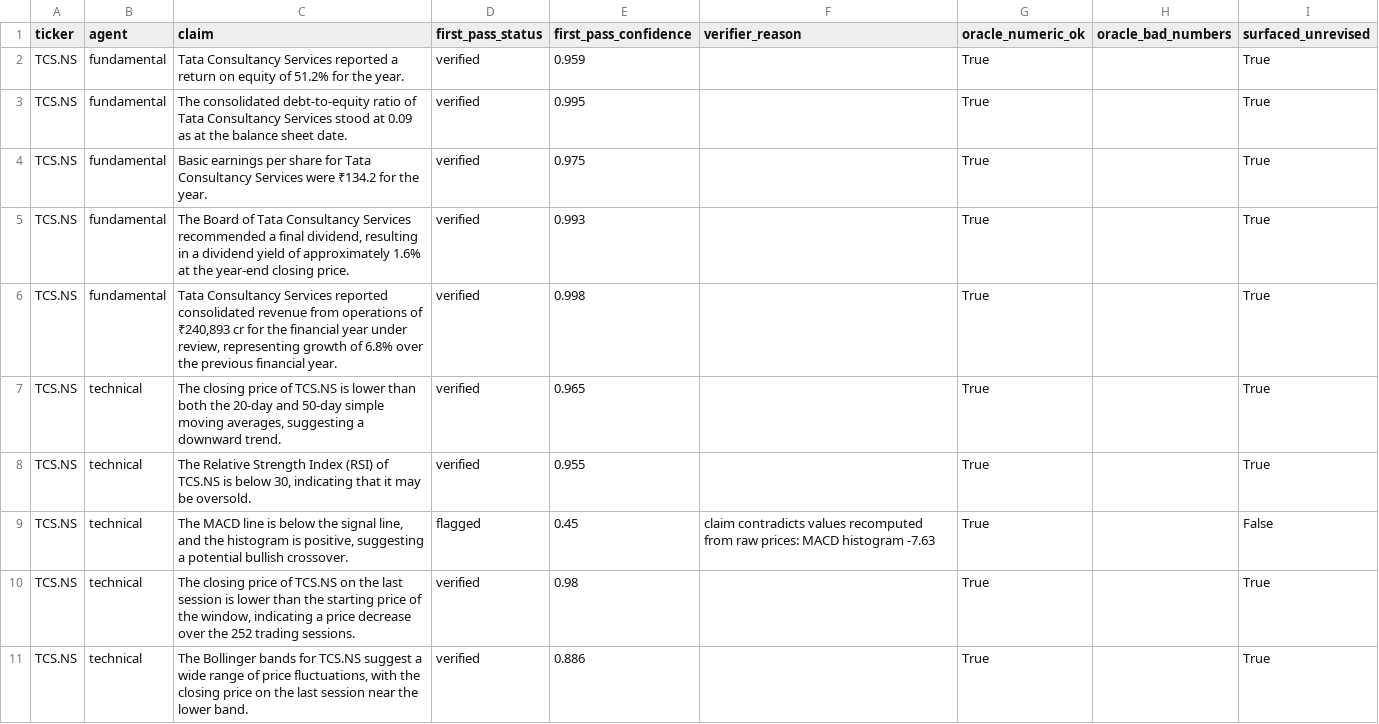
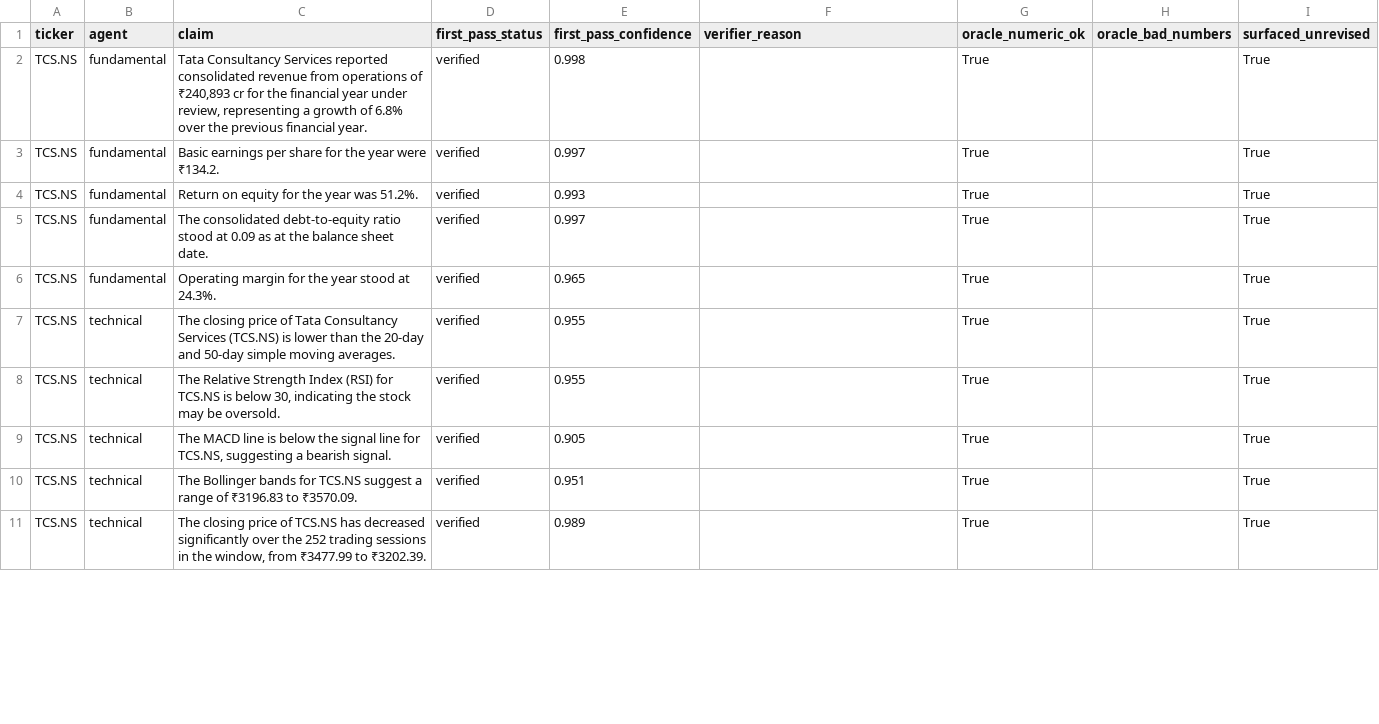
Before and after one commit to awasthiprashast/multi-agent-financial-research, a CSV file: results/llm_claims_seed555.csv, drawn as a sheet; only a part is shown; the diff covers the shown part only.

```diff
--- a/results/llm_claims_seed555.csv
+++ b/results/llm_claims_seed555.csv
@@ -1,11 +1,11 @@
 ticker,agent,claim,first_pass_status,first_pass_confidence,verifier_reason,oracle_numeric_ok,oracle_bad_numbers,surfaced_unrevised
-TCS.NS,fundamental,Tata Consultancy Services reported a return on equity of 51.2% for the year.,verified,0.959,,True,,True
-TCS.NS,fundamental,The consolidated debt-to-equity ratio of Tata Consultancy Services stood at 0.09 as at the balance sheet date.,verified,0.995,,True,,True
-TCS.NS,fundamental,Basic earnings per share for Tata Consultancy Services were ₹134.2 for the year.,verified,0.975,,True,,True
-TCS.NS,fundamental,"The Board of Tata Consultancy Services recommended a final dividend, resulting in a dividend yield of approximately 1.6% at the year-end closing price.",verified,0.993,,True,,True
-TCS.NS,fundamental,"Tata Consultancy Services reported consolidated revenue from operations of ₹240,893 cr for the financial year under review, representing growth of 6.8% over the previous financial year.",verified,0.998,,True,,True
-TCS.NS,technical,"The closing price of TCS.NS is lower than both the 20-day and 50-day simple moving averages, suggesting a downward trend.",verified,0.965,,True,,True
-TCS.NS,technical,"The Relative Strength Index (RSI) of TCS.NS is below 30, indicating that it may be oversold.",verified,0.955,,True,,True
-TCS.NS,technical,"The MACD line is below the signal line, and the histogram is positive, suggesting a potential bullish crossover.",flagged,0.45,claim contradicts values recomputed from raw prices: MACD histogram -7.63,True,,False
-TCS.NS,technical,"The closing price of TCS.NS on the last session is lower than the starting price of the window, indicating a price decrease over the 252 trading sessions.",verified,0.98,,True,,True
-TCS.NS,technical,"The Bollinger bands for TCS.NS suggest a wide range of price fluctuations, with the closing price on the last session near the lower band.",verified,0.886,,True,,True
+TCS.NS,fundamental,"Tata Consultancy Services reported consolidated revenue from operations of ₹240,893 cr for the financial year under review, representing a growth of 6.8% over the previous financial year.",verified,0.998,,True,,True
+TCS.NS,fundamental,Basic earnings per share for the year were ₹134.2.,verified,0.997,,True,,True
+TCS.NS,fundamental,Return on equity for the year was 51.2%.,verified,0.993,,True,,True
+TCS.NS,fundamental,The consolidated debt-to-equity ratio stood at 0.09 as at the balance sheet date.,verified,0.997,,True,,True
+TCS.NS,fundamental,Operating margin for the year stood at 24.3%.,verified,0.965,,True,,True
+TCS.NS,technical,The closing price of Tata Consultancy Services (TCS.NS) is lower than the 20-day and 50-day simple moving averages.,verified,0.955,,True,,True
+TCS.NS,technical,"The Relative Strength Index (RSI) for TCS.NS is below 30, indicating the stock may be oversold.",verified,0.955,,True,,True
+TCS.NS,technical,"The MACD line is below the signal line for TCS.NS, suggesting a bearish signal.",verified,0.905,,True,,True
+TCS.NS,technical,The Bollinger bands for TCS.NS suggest a range of ₹3196.83 to ₹3570.09.,verified,0.951,,True,,True
+TCS.NS,technical,"The closing price of TCS.NS has decreased significantly over the 252 trading sessions in the window, from ₹3477.99 to ₹3202.39.",verified,0.989,,True,,True
```
Also changed, not shown: 3 added rows, 8 removed rows and 66 edited cells elsewhere in this file, results/groq_llm_claims.csv, results/groq_llm_claims_seed909.csv, 42 other files.
